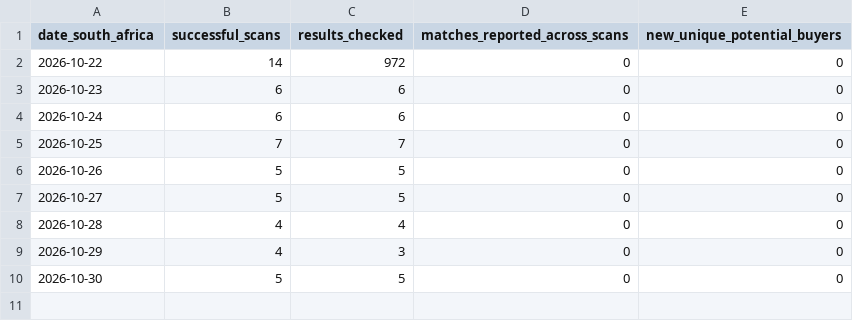
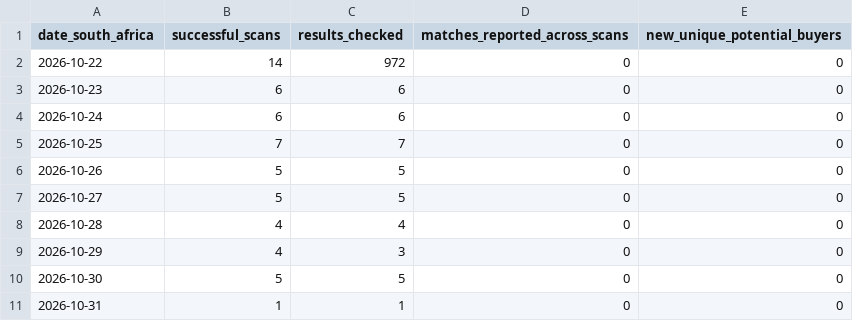
Before and after one commit to WilliePreOwned/Pre-Owned-Cars-Paarl, a CSV file: buyer-radar-daily-v7.csv, drawn as a sheet; the diff names each change by its address in the sheet, - before the commit and + after, or states it on an @@ line.

```diff
--- a/buyer-radar-daily-v7.csv
+++ b/buyer-radar-daily-v7.csv
+row 11: 2026-10-31 | 1 | 1 | 0 | 0
```
Also changed, not shown: 3 other files.
